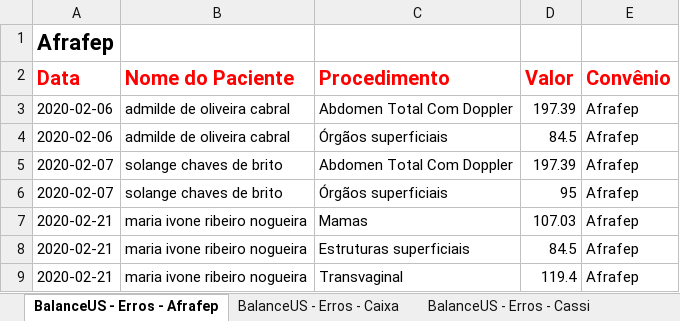
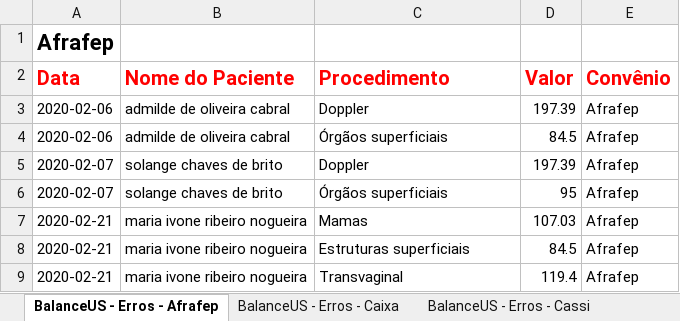
Before and after one commit to VictorVirgolino/BalanceUSV5, an Excel workbook: BalanceUs - Erros.xlsx, sheet BalanceUS - Erros - Afrafep, drawn as a sheet; values as stored, in another font and other column widths than the file's, no borders; the diff names each change by its address in the sheet, - before the commit and + after, or states it on an @@ line.

```diff
--- a/BalanceUs - Erros.xlsx (sheet BalanceUS - Erros - Afrafep)
+++ b/BalanceUs - Erros.xlsx (sheet BalanceUS - Erros - Afrafep)
-C3 (Procedimento): Abdomen Total Com Doppler
+C3 (Procedimento): Doppler
-C5 (Procedimento): Abdomen Total Com Doppler
+C5 (Procedimento): Doppler
```
Also changed, not shown: sheet BalanceUS - Erros - Cassi, sheet BalanceUS - Erros - Unimed, Baixar BUS/caixa.xlsx, BalanceUs - OK.xlsx, 26 other files.
